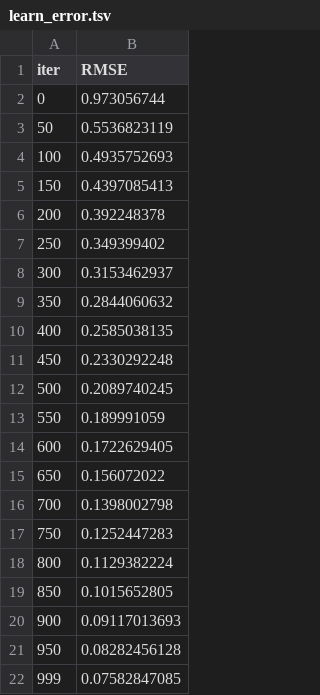
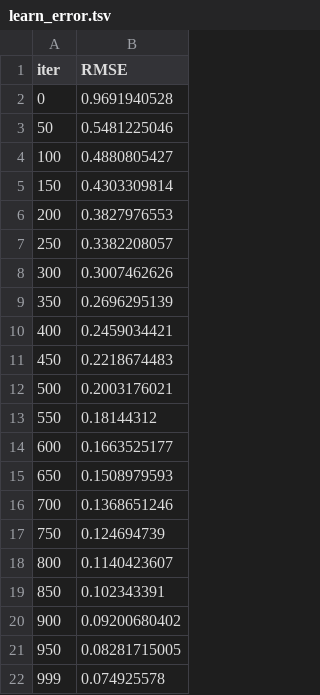
Before and after one commit to uallende/linking_writing_quality, a TSV file: catboost_info/learn_error.tsv, drawn as a sheet.

```diff
--- a/catboost_info/learn_error.tsv
+++ b/catboost_info/learn_error.tsv
@@ -1,22 +1,22 @@
 iter	RMSE
-0	0.973056744
-50	0.5536823119
-100	0.4935752693
-150	0.4397085413
-200	0.392248378
-250	0.349399402
-300	0.3153462937
-350	0.2844060632
-400	0.2585038135
-450	0.2330292248
-500	0.2089740245
-550	0.189991059
-600	0.1722629405
-650	0.156072022
-700	0.1398002798
-750	0.1252447283
-800	0.1129382224
-850	0.1015652805
-900	0.09117013693
-950	0.08282456128
-999	0.07582847085
+0	0.9691940528
+50	0.5481225046
+100	0.4880805427
+150	0.4303309814
+200	0.3827976553
+250	0.3382208057
+300	0.3007462626
+350	0.2696295139
+400	0.2459034421
+450	0.2218674483
+500	0.2003176021
+550	0.18144312
+600	0.1663525177
+650	0.1508979593
+700	0.1368651246
+750	0.124694739
+800	0.1140423607
+850	0.102343391
+900	0.09200680402
+950	0.08281715005
+999	0.074925578
```
Also changed, not shown: catboost_info/time_left.tsv, 5 other files.
